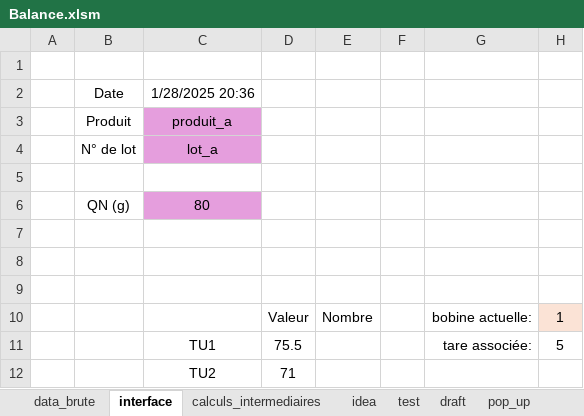
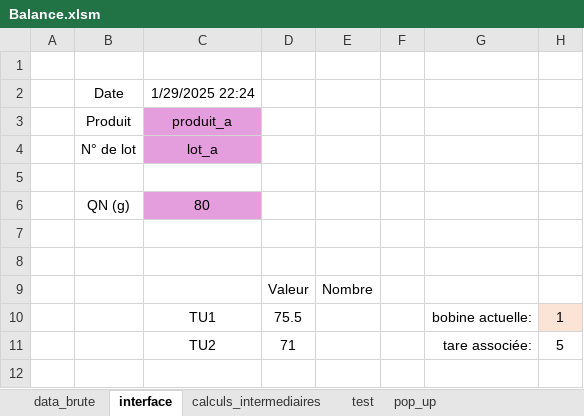
Before and after one commit to adasilva33/balance_solina, an Excel workbook: Balance.xlsm, sheet interface, drawn as a sheet; values as stored, in another font and other column widths than the file's, no borders; charts and pictures not drawn; removed rows and columns are numbered as before the commit, all else as after; the diff names each change by its address in the sheet, - before the commit and + after, or states it on an @@ line.

```diff
--- a/Balance.xlsm (sheet interface)
+++ b/Balance.xlsm (sheet interface)
-sheet tab: idea
-sheet tab: draft
-C2: 1/28/2025 20:36
+C2: 1/29/2025 22:24
-row 9: (empty)
+row 9:  |  |  | Valeur | Nombre
-row 10:  |  |  | Valeur | Nombre |  | bobine actuelle: | 1
+row 10:  |  | TU1 | 75.5 |  |  | bobine actuelle: | 1
-C11: TU1
+C11: TU2
-D11: 75.5
+D11: 71
-row 12:  |  | TU2 | 71
```
Also changed, not shown: sheet data_brute, sheet calculs_intermediaires, formulas that keep their value, charts or pictures, 6 other files.
